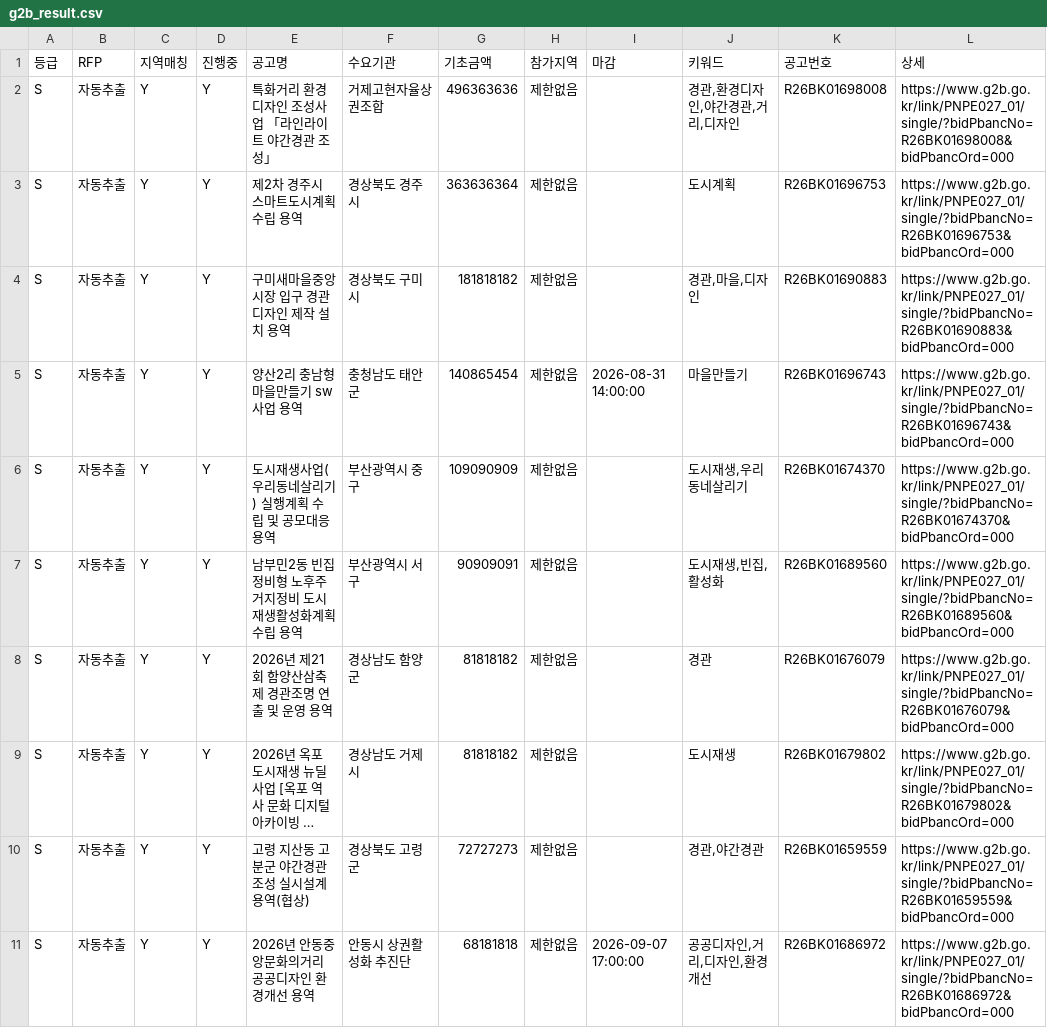
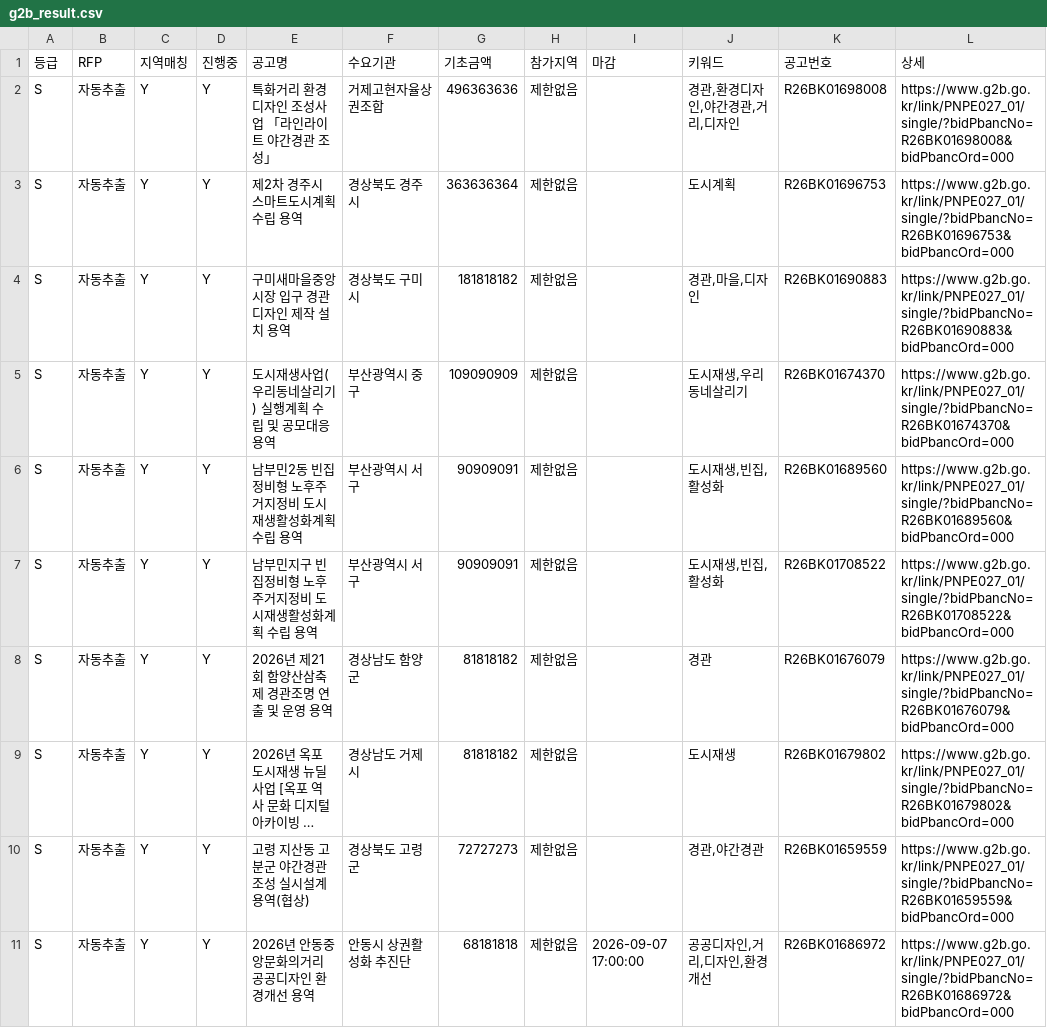
Before and after one commit to andy555-cmyk/narajangteo, a CSV file: g2b_result.csv, drawn as a sheet; only a part is shown; long unchanged cells end in …; the diff covers the shown part only.

```diff
--- a/g2b_result.csv
+++ b/g2b_result.csv
@@ -4,5 +4,5 @@ S,자동추출,Y,Y,제2차 경주시 스마트도시계획 수립 용역,경상
 S,자동추출,Y,Y,구미새마을중앙시장 입구 경관 디자인 제작 설치 용역,경상북도 구미시,181818182,제한없음,,"경관,마을,디자인",R26BK01690883,https://www.g2b.go.kr/link/PNPE027_01/single/?bidPbancNo=R26BK01690883&bidPbancOrd=000
-S,자동추출,Y,Y,양산2리 충남형 마을만들기 sw사업 용역,충청남도 태안군,140865454,제한없음,2026-08-31 14:00:00,마을만들기,R26BK01696743,https://www.g2b.go.kr/link/PNPE027_01/single/?bidPbancNo=R26BK01696743&bidPbancOrd=000
 S,자동추출,Y,Y,도시재생사업(우리동네살리기) 실행계획 수립 및 공모대응 용역,부산광역시 중구,109090909,제한없음,,"도시재생,우리동네살리기",R26BK01674370,https://www.g2b.go.kr/link/PNPE027_01/single/?bidPbancNo=R26BK01674370&bidPbancOrd=000
 S,자동추출,Y,Y,남부민2동 빈집정비형 노후주거지정비 도시재생활성화계획 수립 용역,부산광역시 서구,90909091,제한없음,,"도시재생,빈집,활성화",R26BK01689560,https://www.g2b.go.kr/link/PNPE027_01/single/?bidPbancNo=R26BK01689560&bidPbancOrd=000
+S,자동추출,Y,Y,남부민지구 빈집정비형 노후주거지정비 도시재생활성화계획 수립 용역,부산광역시 서구,90909091,제한없음,,"도시재생,빈집,활성화",R26BK01708522,https://www.g2b.go.kr/link/PNPE027_01/single/?bidPbancNo=R26BK01708522&bidPbancOrd=000
 S,자동추출,Y,Y,2026년 제21회 함양산삼축제 경관조명 연출 및 운영 용역,경상남도 함양군,81818182,제한없음,,경관,R26BK01676079,https://www.g2b.go.kr/link/PNPE027_01/single/?bidPbancNo=R26BK01676079&bidPbancOrd=000
```
Also changed, not shown: 6 added rows, 5 removed rows and 3 edited cells elsewhere in this file, 6 other files.
